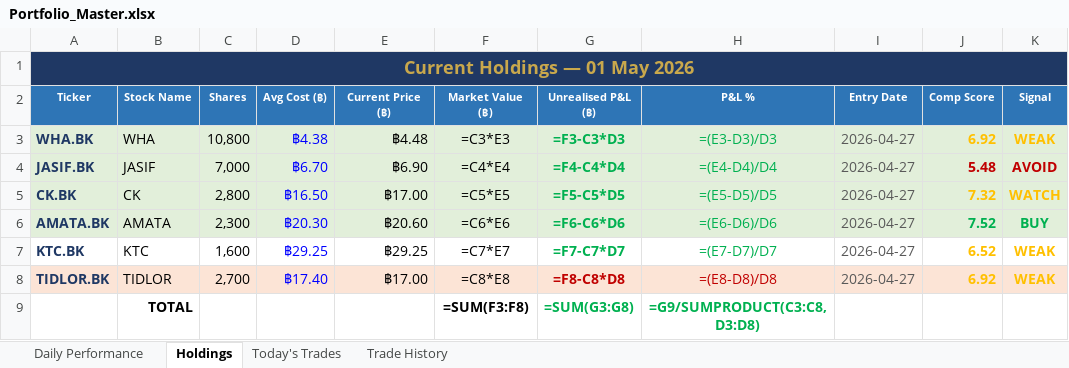
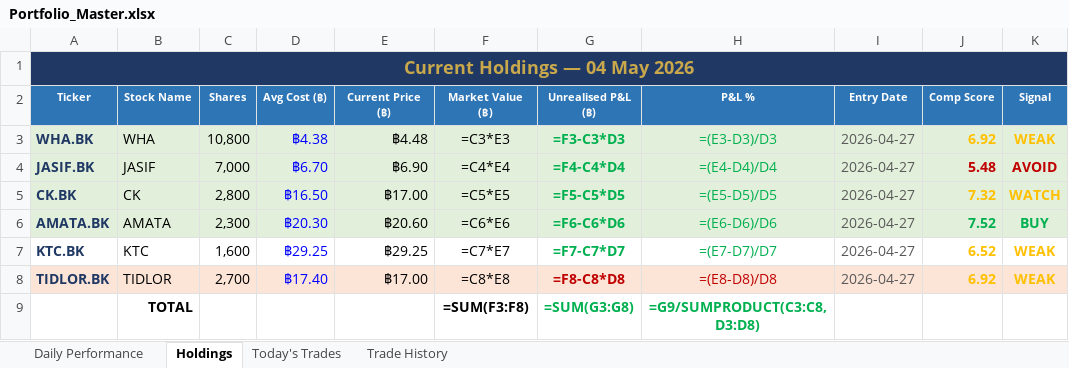
Before and after one commit to PP8825/thai-set-trading, an Excel workbook: Portfolio_Reports/Portfolio_Master.xlsx, sheet Holdings, drawn as a sheet; values as stored, in another font and other column widths than the file's, no borders; formulas without a stored value are shown as written; the diff names each change by its address in the sheet, - before the commit and + after, or states it on an @@ line.

```diff
--- a/Portfolio_Reports/Portfolio_Master.xlsx (sheet Holdings)
+++ b/Portfolio_Reports/Portfolio_Master.xlsx (sheet Holdings)
-A1 (Ticker): Current Holdings — 01 May 2026
+A1 (Ticker): Current Holdings — 04 May 2026
```
Also changed, not shown: sheet Daily Performance, sheet Today's Trades, 1 other file.
